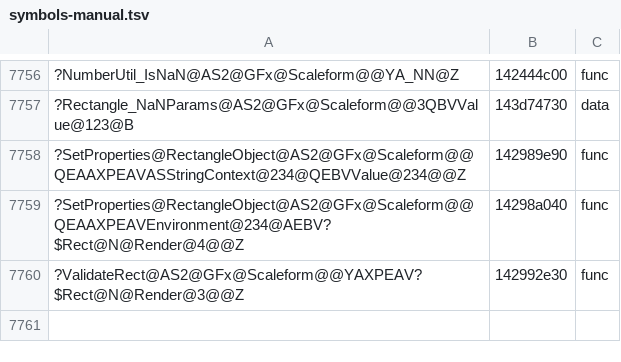
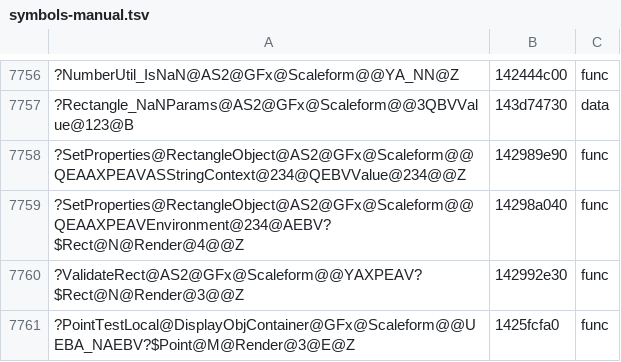
Before and after one commit to riyukuro/MS2Recomp, a TSV file: progress/symbols-manual.tsv, drawn as a sheet; only a part is shown, gaps mark what is left out; the diff names each change by its address in the sheet, - before the commit and + after, or states it on an @@ line.

```diff
--- a/progress/symbols-manual.tsv
+++ b/progress/symbols-manual.tsv
+row 7761: ?PointTestLocal@DisplayObjContainer@GFx@Scaleform@@UEBA_NAEBV?$Point@M@Render@3@E@Z | 1425fcfa0 | func
```
